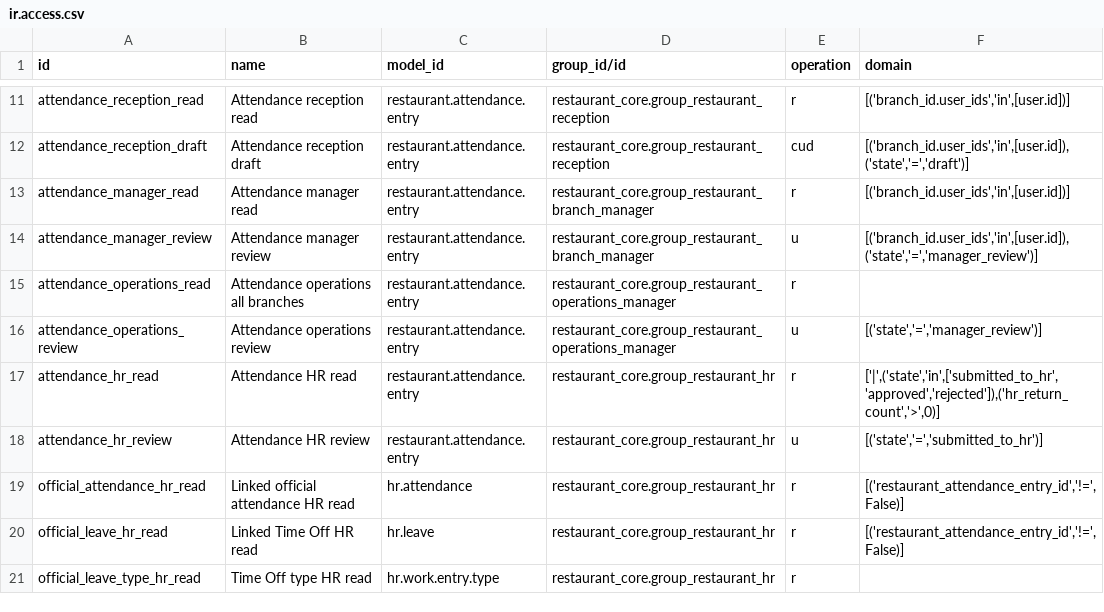
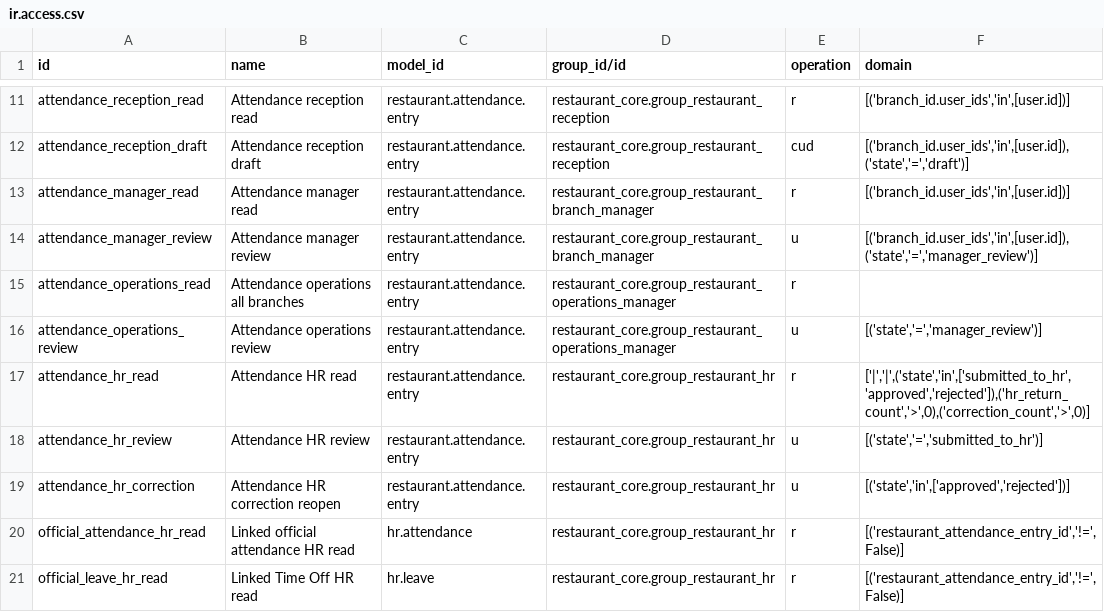
Before and after one commit to anisLa00/restaurant_management, a CSV file: restaurant_reception/security/ir.access.csv, drawn as a sheet; only a part is shown, gaps mark what is left out; the shorter side is filled out with more unchanged rows; the diff covers the shown part only.

Commit message:
feat: add bulk attendance review workflow

```diff
--- a/restaurant_reception/security/ir.access.csv
+++ b/restaurant_reception/security/ir.access.csv
@@ -16,4 +16,5 @@ attendance_operations_read,Attendance operations all branches,restaurant.attenda
 attendance_operations_review,Attendance operations review,restaurant.attendance.entry,restaurant_core.group_restaurant_operations_manager,u,"[('state','=','manager_review')]"
-attendance_hr_read,Attendance HR read,restaurant.attendance.entry,restaurant_core.group_restaurant_hr,r,"['|',('state','in',['submitted_to_hr','approved','rejected']),('hr_return_count','>',0)]"
+attendance_hr_read,Attendance HR read,restaurant.attendance.entry,restaurant_core.group_restaurant_hr,r,"['|','|',('state','in',['submitted_to_hr','approved','rejected']),('hr_return_count','>',0),('correction_count','>',0)]"
 attendance_hr_review,Attendance HR review,restaurant.attendance.entry,restaurant_core.group_restaurant_hr,u,"[('state','=','submitted_to_hr')]"
+attendance_hr_correction,Attendance HR correction reopen,restaurant.attendance.entry,restaurant_core.group_restaurant_hr,u,"[('state','in',['approved','rejected'])]"
 official_attendance_hr_read,Linked official attendance HR read,hr.attendance,restaurant_core.group_restaurant_hr,r,"[('restaurant_attendance_entry_id','!=',False)]"
```
Also changed, not shown: 25 added rows elsewhere in this file, 14 other files.
